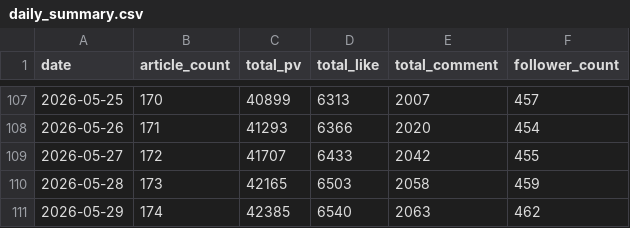
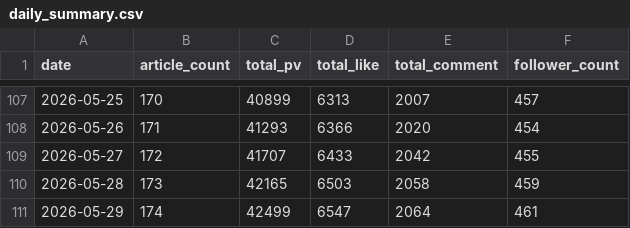
Before and after one commit to hasyamo/note-stats-tracker, a CSV file: data/daily_summary.csv, drawn as a sheet; only a part is shown, gaps mark what is left out.

```diff
--- a/data/daily_summary.csv
+++ b/data/daily_summary.csv
@@ -110,2 +110,2 @@ date,article_count,total_pv,total_like,total_comment,follower_count
 2026-05-28,173,42165,6503,2058,459
-2026-05-29,174,42385,6540,2063,462
+2026-05-29,174,42499,6547,2064,461
```
Also changed, not shown: data/likes.csv, data/my_likes.csv, 2 other files.
